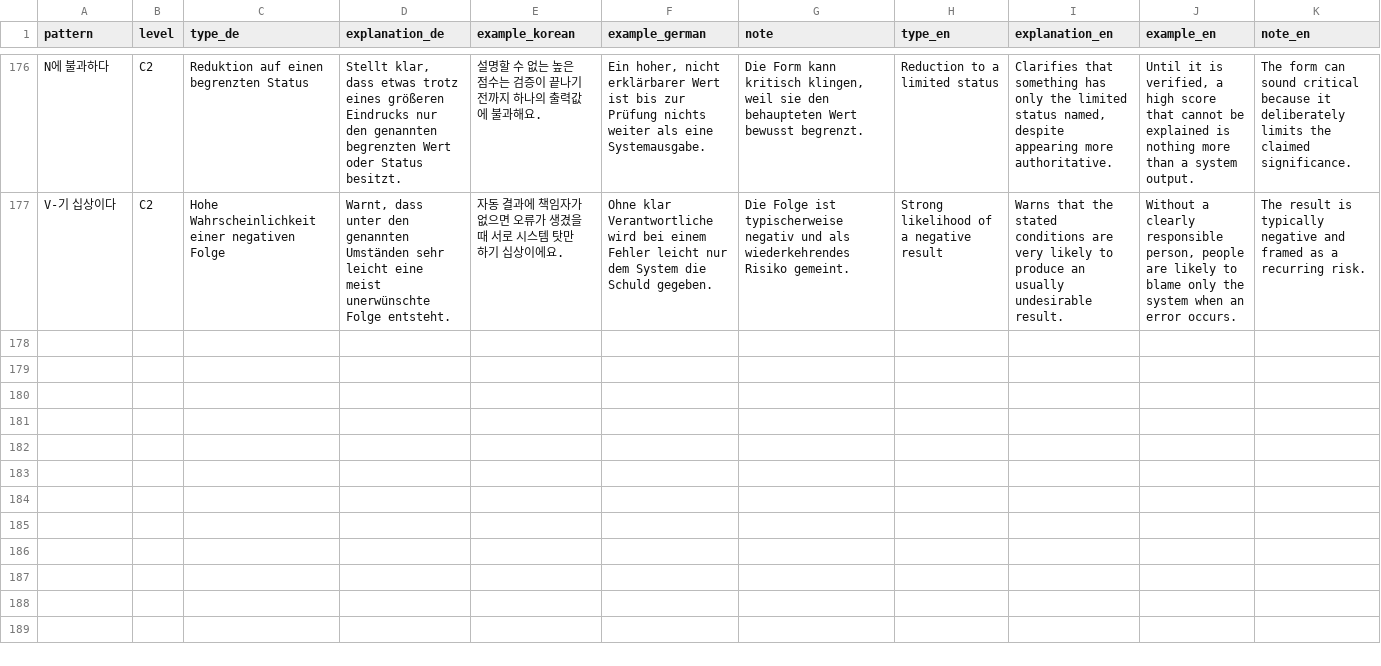
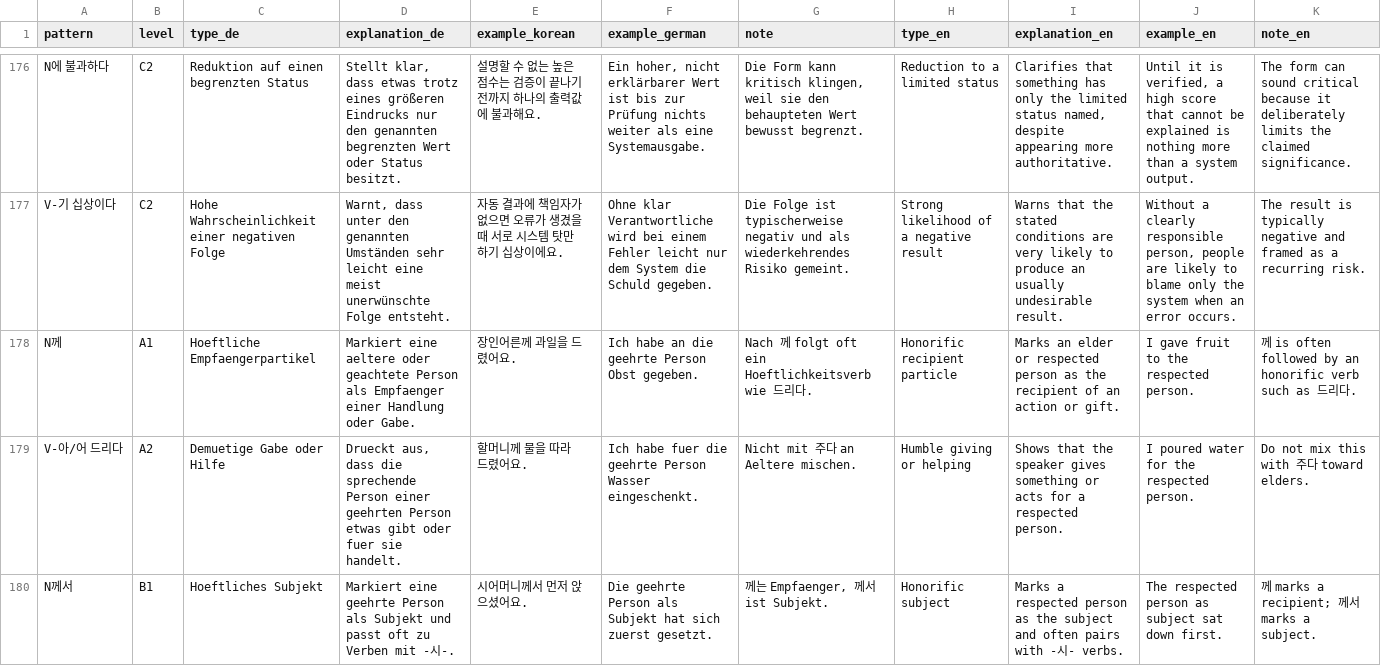
Before and after one commit to Sujin-Arin-DataWorld/ko_lernen_app, a CSV file: assets/data/grammar.csv, drawn as a sheet; only a part is shown, gaps mark what is left out; rows hold the shown columns only; the diff covers the shown part only; the diff names each change by its address in the sheet, - before the commit and + after, or states it on an @@ line.

```diff
--- a/assets/data/grammar.csv
+++ b/assets/data/grammar.csv
+row 178: N께 | A1 | Hoeftliche Empfaengerpartikel | Markiert eine aeltere oder geachtete Person als Empfaenger einer Handlung oder Gabe. | 장인어른께 과일을 드렸어요. | Ich habe an die geehrte Person Obst gegeben. | Nach 께 folgt oft ein Hoeftlichkeitsverb wie 드리다. | Honorific recipient particle | Marks an elder or respected person as the recipient of an action or gift. | I gave fruit to the respected person. | 께 is often followed by an honorific verb such as 드리다.
+row 179: V-아/어 드리다 | A2 | Demuetige Gabe oder Hilfe | Drueckt aus, dass die sprechende Person einer geehrten Person etwas gibt oder fuer sie handelt. | 할머니께 물을 따라 드렸어요. | Ich habe fuer die geehrte Person Wasser eingeschenkt. | Nicht mit 주다 an Aeltere mischen. | Humble giving or helping | Shows that the speaker gives something or acts for a respected person. | I poured water for the respected person. | Do not mix this with 주다 toward elders.
+row 180: N께서 | B1 | Hoeftliches Subjekt | Markiert eine geehrte Person als Subjekt und passt oft zu Verben mit -시-. | 시어머니께서 먼저 앉으셨어요. | Die geehrte Person als Subjekt hat sich zuerst gesetzt. | 께는 Empfaenger, 께서 ist Subjekt. | Honorific subject | Marks a respected person as the subject and often pairs with -시- verbs. | The respected person as subject sat down first. | 께 marks a recipient; 께서 marks a subject.
```
Also changed, not shown: 3 added rows elsewhere in this file, tools/content_factory/review/c1_batch08_scenarios_partner_family.csv, tools/content_factory/review/c2_batch07_smalltalk_partner_family.csv, 27 other files.
